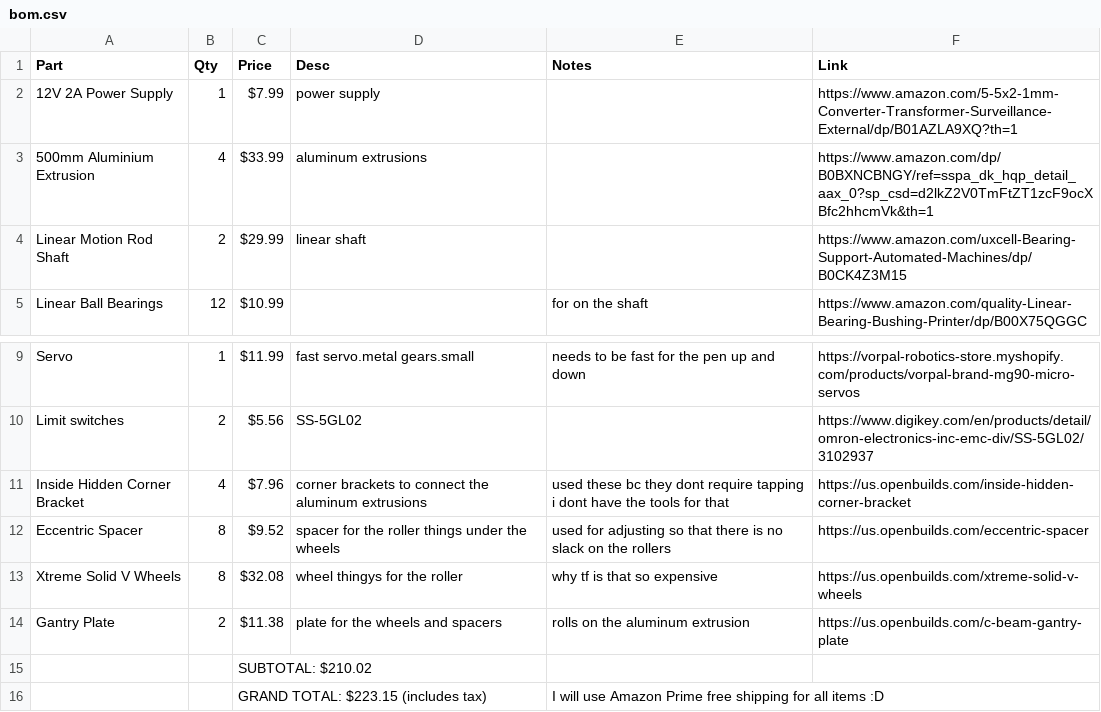
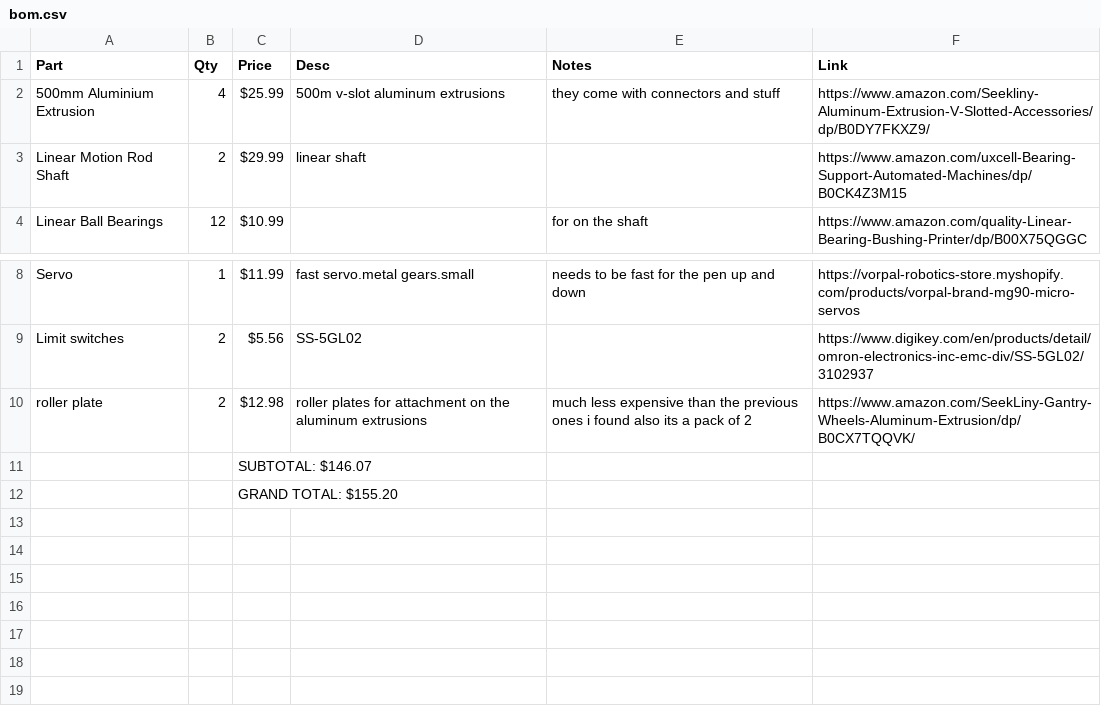
Before and after one commit to EwoudVV/drawbot, a CSV file: files/production/bom.csv, drawn as a sheet; only a part is shown, gaps mark what is left out.

Commit message:
found much cheaper items, total is $50 less :)

```diff
--- a/files/production/bom.csv
+++ b/files/production/bom.csv
@@ -1,4 +1,3 @@
 Part,Qty,Price,Desc,Notes,Link
-12V 2A Power Supply,1,$7.99,power supply,,https://www.amazon.com/5-5x2-1mm-Converter-Transformer-Surveillance-External/dp/B01AZLA9XQ?th=1
-500mm Aluminium Extrusion,4,$33.99,aluminum extrusions,,https://www.amazon.com/dp/B0BXNCBNGY/ref=sspa_dk_hqp_detail_aax_0?sp_csd=d2lkZ2V0TmFtZT1zcF9ocXBfc2hhcmVk&th=1
+500mm Aluminium Extrusion,4,$25.99,500m v-slot aluminum extrusions,they come with connectors and stuff,https://www.amazon.com/Seekliny-Aluminum-Extrusion-V-Slotted-Accessories/dp/B0DY7FKXZ9/
 Linear Motion Rod Shaft,2,$29.99,linear shaft,,https://www.amazon.com/uxcell-Bearing-Support-Automated-Machines/dp/B0CK4Z3M15
@@ -10,7 +9,4 @@ Servo,1,$11.99,fast servo.metal gears.small,needs to be fast for the pen up and
 Limit switches,2,$5.56,SS-5GL02,,https://www.digikey.com/en/products/detail/omron-electronics-inc-emc-div/SS-5GL02/3102937
-Inside Hidden Corner Bracket,4,$7.96,corner brackets to connect the aluminum extrusions,used these bc they dont require tapping i dont have the tools for that,https://us.openbuilds.com/inside-hidden-corner-bracket
-Eccentric Spacer,8,$9.52,spacer for the roller things under the wheels,used for adjusting so that there is no slack on the rollers,https://us.openbuilds.com/eccentric-spacer
-Xtreme Solid V Wheels,8,$32.08,wheel thingys for the roller,why tf is that so expensive,https://us.openbuilds.com/xtreme-solid-v-wheels
-Gantry Plate,2,$11.38,plate for the wheels and spacers,rolls on the aluminum extrusion,https://us.openbuilds.com/c-beam-gantry-plate
-,,SUBTOTAL: $210.02,,,
-,,GRAND TOTAL: $223.15 (includes tax),,I will use Amazon Prime free shipping for all items :D,
+roller plate,2,$12.98,roller plates for attachment on the aluminum extrusions,much less expensive than the previous ones i found also its a pack of 2,https://www.amazon.com/SeekLiny-Gantry-Wheels-Aluminum-Extrusion/dp/B0CX7TQQVK/
+,,SUBTOTAL: $146.07,,,
+,,GRAND TOTAL: $155.20,,,
```
